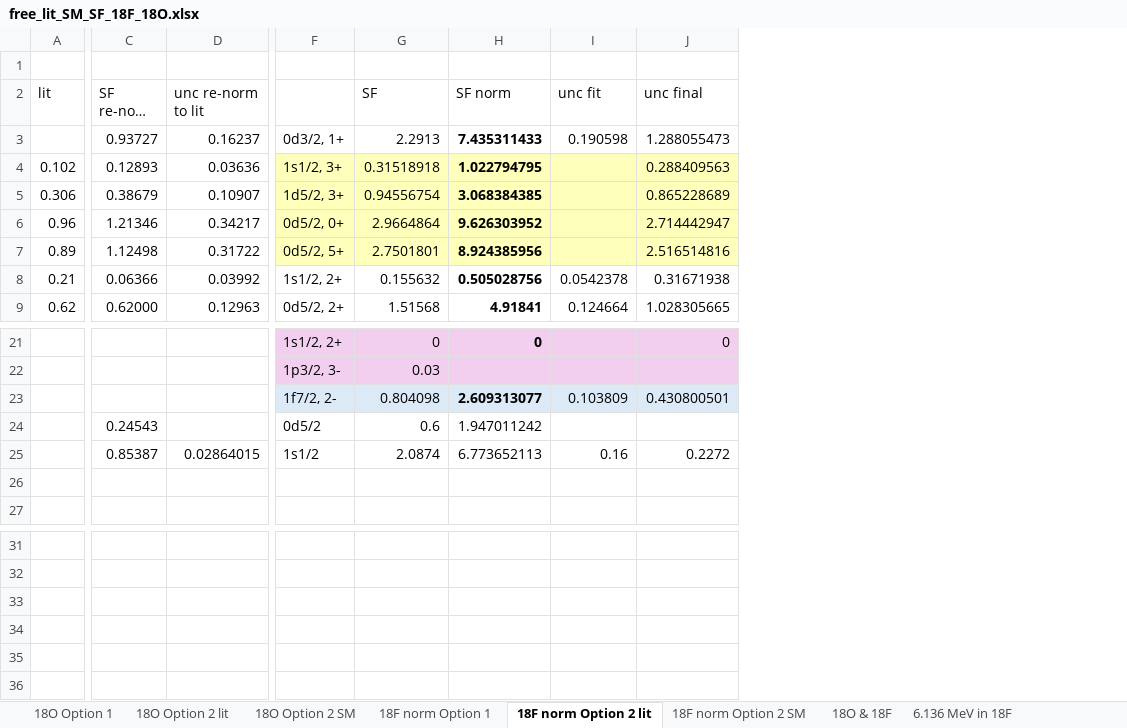
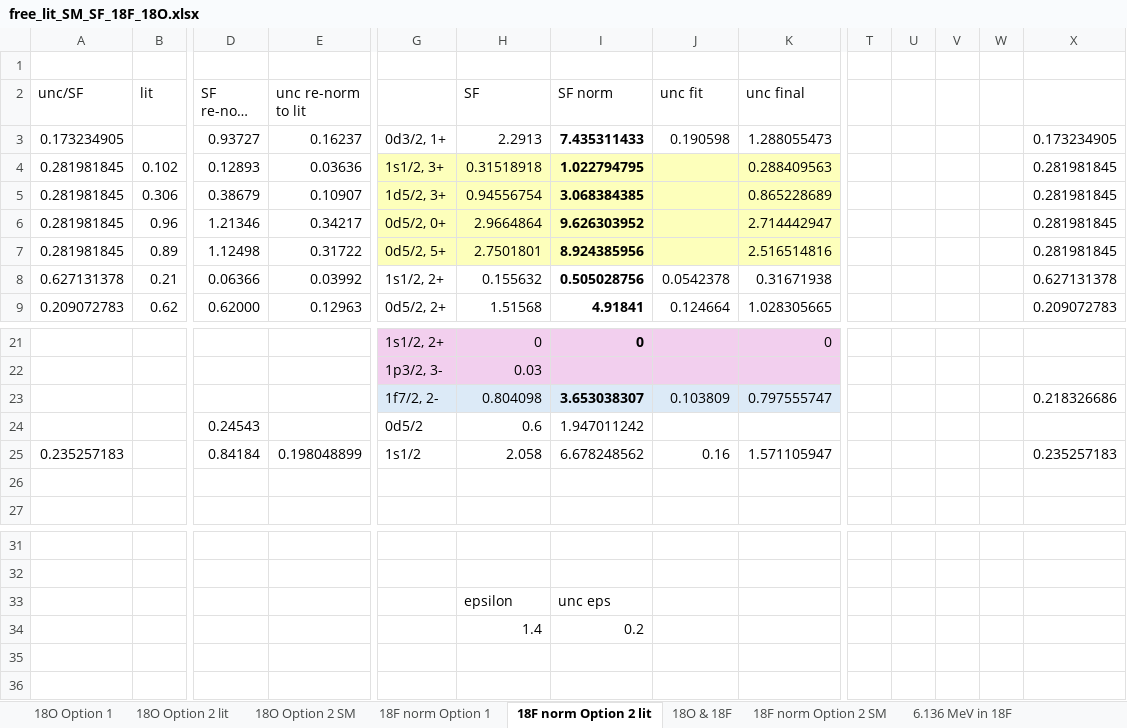
Before and after one commit to annakawecka/digios, an Excel workbook: analysis/final_working/free_lit_SM_SF_18F_18O.xlsx, sheet 18F norm Option 2 lit, drawn as a sheet; only a part is shown, gaps mark what is left out; long unchanged cells end in …; values as stored, in another font and other column widths than the file's, no borders; removed rows and columns are numbered as before the commit, all else as after; rows hold the shown columns only; the diff names each change by its address in the sheet, - before the commit and + after, or states it on an @@ line.

```diff
--- a/analysis/final_working/free_lit_SM_SF_18F_18O.xlsx (sheet 18F norm Option 2 lit)
+++ b/analysis/final_working/free_lit_SM_SF_18F_18O.xlsx (sheet 18F norm Option 2 lit)
@@ sheet tab order changed: 18O Option 1 | 18O Option 2 lit | 18O Option 2 SM | 18F norm Option 1 | 18F norm Option 2 lit | 18O & 18F | 18F norm Option 2 SM | 6.136 MeV in 18F @@
+column A (unc/SF), rows 3-9: 0.173234905 | 0.281981845 | 0.281981845 | 0.281981845 | 0.281981845 | 0.627131378 | 0.209072783
+column T, empty
+column U, empty
+column V, empty
+column W, empty
+column X, rows 3-9: 0.173234905 | 0.281981845 | 0.281981845 | 0.281981845 | 0.281981845 | 0.627131378 | 0.209072783; row 23: 0.218326686
-I23 (SF norm): 2.609313077
+I23 (SF norm): 3.653038307
-K23 (unc final): 0.430800501
+K23 (unc final): 0.797555747
-row 25:  | 0.85387 | 0.02864015 | 1s1/2 | 2.0874 | 6.773652113 | 0.16 | 0.2272
+row 25: 0.235257183 |  | 0.84184 | 0.198048899 | 1s1/2 | 2.058 | 6.678248562 | 0.16 | 1.571105947 |  |  |  |  | 0.235257183
-row 33: (empty)
+row 33:  |  |  |  |  | epsilon | unc eps
-row 34: (empty)
+row 34:  |  |  |  |  | 1.4 | 0.2
```
Also changed, not shown: sheet 18O & 18F, sheet 18F norm Option 1, sheet 6.136 MeV in 18F, formulas that keep their value, charts or pictures, 13 other files.
